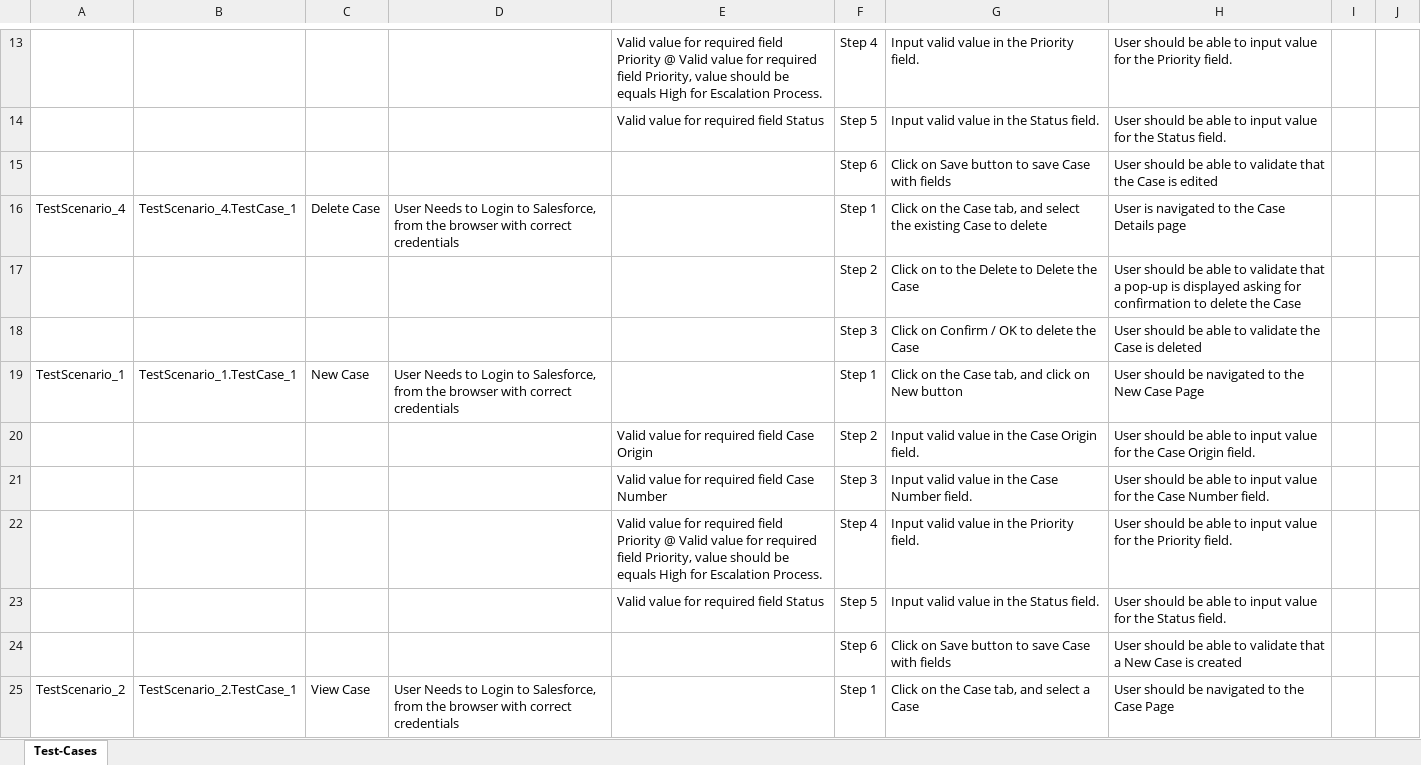
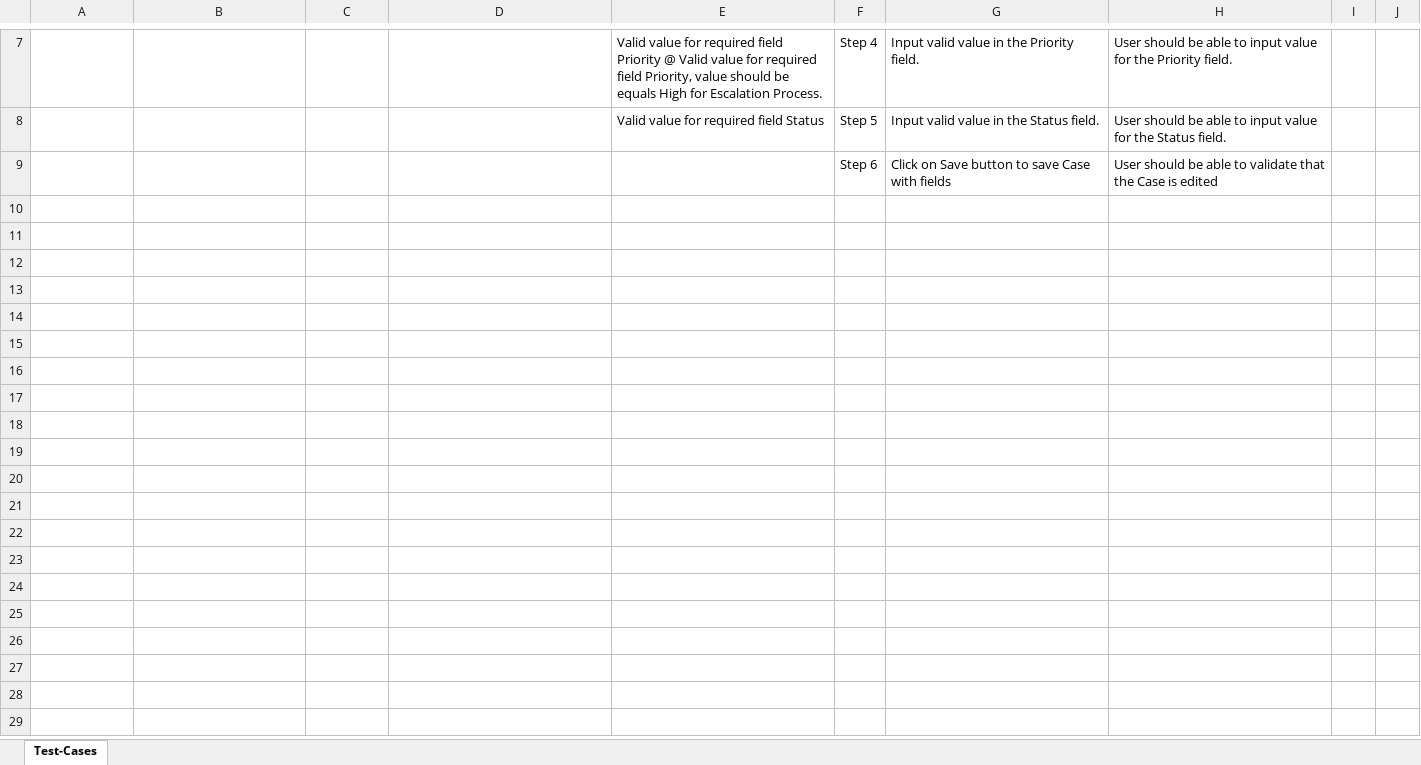
Before and after one commit to ShaikMohamedIrfan/PavithraProject, an Excel workbook: NewCasePkg.xlsx, sheet Test-Cases, drawn as a sheet; only a part is shown, gaps mark what is left out; values as stored, in another font and other column widths than the file's, no borders; table styles not drawn; the diff covers the shown part only; the diff names each change by its address in the sheet, - before the commit and + after, or states it on an @@ line.

Commit message:
Initial Commit for Verification of Test cases

```diff
--- a/NewCasePkg.xlsx (sheet Test-Cases)
+++ b/NewCasePkg.xlsx (sheet Test-Cases)
-row 16: TestScenario_4 | TestScenario_4.TestCase_1 | Delete Case | User Needs to Login to Salesforce, from the browser with correct credentials |  | Step 1 | Click on the Case tab, and select the existing Case to delete | User is navigated to the Case Details page
-row 17:  |  |  |  |  | Step 2 | Click on to the Delete to Delete the Case | User should be able to validate that a pop-up is displayed asking for confirmation to delete the Case
-row 18:  |  |  |  |  | Step 3 | Click on Confirm / OK to delete the Case | User should be able to validate the Case is deleted
-row 19: TestScenario_1 | TestScenario_1.TestCase_1 | New Case | User Needs to Login to Salesforce, from the browser with correct credentials |  | Step 1 | Click on the Case tab, and click on New button | User should be navigated to the New Case Page
-row 20:  |  |  |  | Valid value for required field Case Origin | Step 2 | Input valid value in the Case Origin field. | User should be able to input value for the Case Origin field.
-row 21:  |  |  |  | Valid value for required field Case Number | Step 3 | Input valid value in the Case Number field. | User should be able to input value for the Case Number field.
-row 22:  |  |  |  | Valid value for required field Priority @ Valid value for required field Priority, value should be equals High for Escalation Process. | Step 4 | Input valid value in the Priority field. | User should be able to input value for the Priority field.
-row 23:  |  |  |  | Valid value for required field Status | Step 5 | Input valid value in the Status field. | User should be able to input value for the Status field.
-row 24:  |  |  |  |  | Step 6 | Click on Save button to save Case with fields | User should be able to validate that a New Case is created
-row 25: TestScenario_2 | TestScenario_2.TestCase_1 | View Case | User Needs to Login to Salesforce, from the browser with correct credentials |  | Step 1 | Click on the Case tab, and select a Case | User should be navigated to the Case Page
```
Also changed, not shown: 16 removed rows elsewhere in this sheet.
